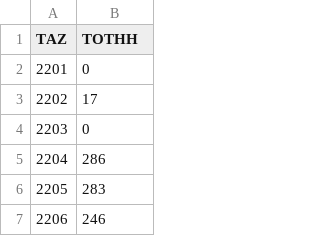
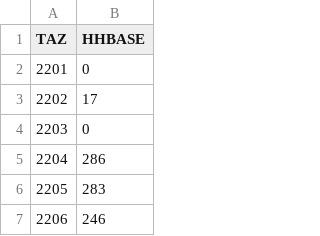
Before and after one commit to byu-transpolab/populationsim_wfrc, a CSV file: data/control_totals_taz.csv, drawn as a sheet; only a part is shown.

```diff
--- a/data/control_totals_taz.csv
+++ b/data/control_totals_taz.csv
@@ -1,2 +1,2 @@
-TAZ,TOTHH
+TAZ,HHBASE
 2201,0
```
Also changed, not shown: configs/controls.csv, data/control_totals_tract.csv, 3 other files.
